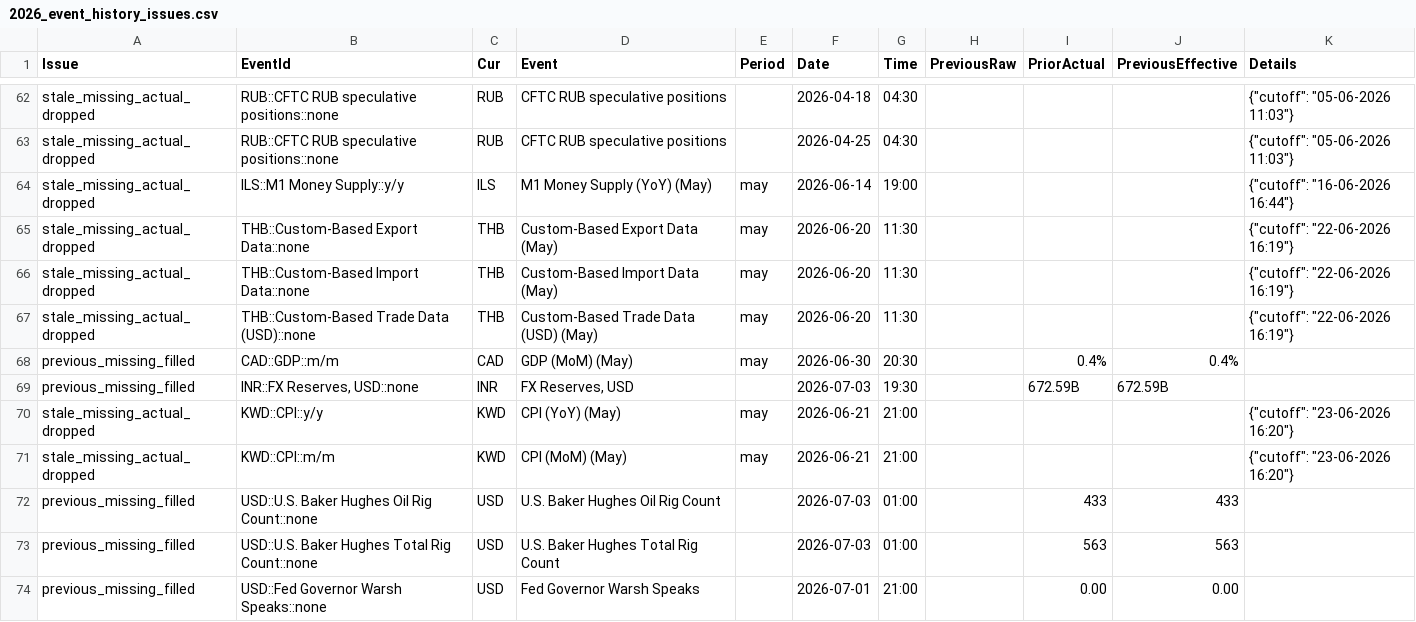
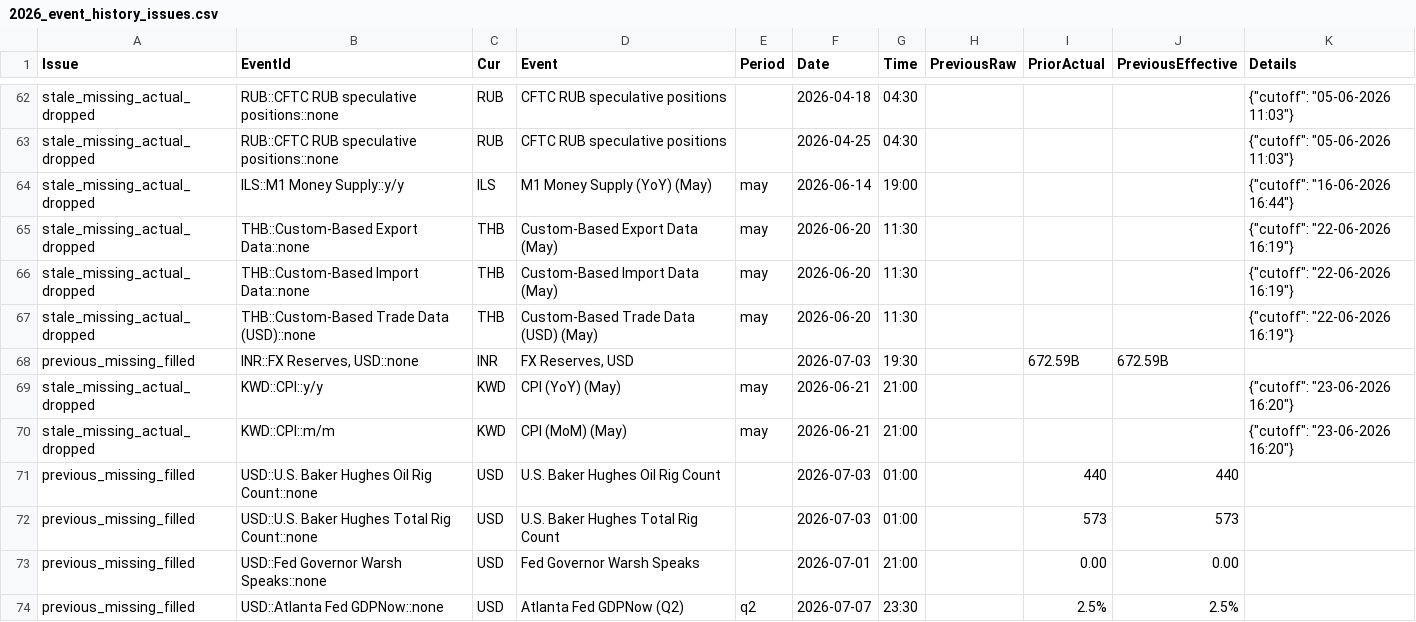
Before and after one commit to yiyousiow000814/XAUUSD-Calendar-Agent, a CSV file: data/event_history_index/2026_event_history_issues.csv, drawn as a sheet; only a part is shown, gaps mark what is left out.

```diff
--- a/data/event_history_index/2026_event_history_issues.csv
+++ b/data/event_history_index/2026_event_history_issues.csv
@@ -67,3 +67,2 @@ stale_missing_actual_dropped,THB::Custom-Based Import Data::none,THB,Custom-Base
 stale_missing_actual_dropped,THB::Custom-Based Trade Data (USD)::none,THB,Custom-Based Trade Data (USD)  (May),may,2026-06-20,11:30,,,,"{""cutoff"": ""22-06-2026 16:19""}"
-previous_missing_filled,CAD::GDP::m/m,CAD,GDP (MoM)  (May),may,2026-06-30,20:30,,0.4%,0.4%,
 previous_missing_filled,"INR::FX Reserves, USD::none",INR,"FX Reserves, USD",,2026-07-03,19:30,,672.59B,672.59B,
@@ -71,4 +70,5 @@ stale_missing_actual_dropped,KWD::CPI::y/y,KWD,CPI (YoY)  (May),may,2026-06-21,2
 stale_missing_actual_dropped,KWD::CPI::m/m,KWD,CPI (MoM)  (May),may,2026-06-21,21:00,,,,"{""cutoff"": ""23-06-2026 16:20""}"
-previous_missing_filled,USD::U.S. Baker Hughes Oil Rig Count::none,USD,U.S. Baker Hughes Oil Rig Count,,2026-07-03,01:00,,433,433,
-previous_missing_filled,USD::U.S. Baker Hughes Total Rig Count::none,USD,U.S. Baker Hughes Total Rig Count,,2026-07-03,01:00,,563,563,
+previous_missing_filled,USD::U.S. Baker Hughes Oil Rig Count::none,USD,U.S. Baker Hughes Oil Rig Count,,2026-07-03,01:00,,440,440,
+previous_missing_filled,USD::U.S. Baker Hughes Total Rig Count::none,USD,U.S. Baker Hughes Total Rig Count,,2026-07-03,01:00,,573,573,
 previous_missing_filled,USD::Fed Governor Warsh Speaks::none,USD,Fed Governor Warsh Speaks,,2026-07-01,21:00,,0.00,0.00,
+previous_missing_filled,USD::Atlanta Fed GDPNow::none,USD,Atlanta Fed GDPNow  (Q2),q2,2026-07-07,23:30,,2.5%,2.5%,
```
Also changed, not shown: data/event_history_index/2026_event_history_index.csv, data/event_history_index/2026_event_history_issues_solved.csv, 7 other files.
